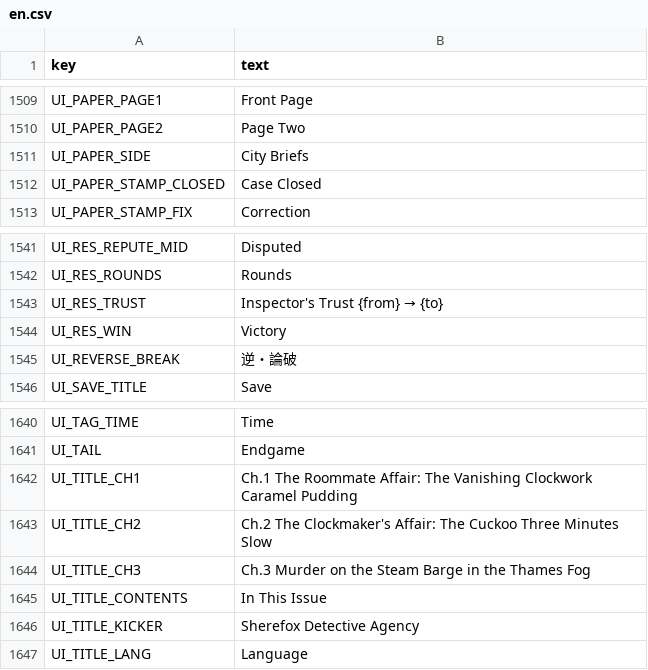
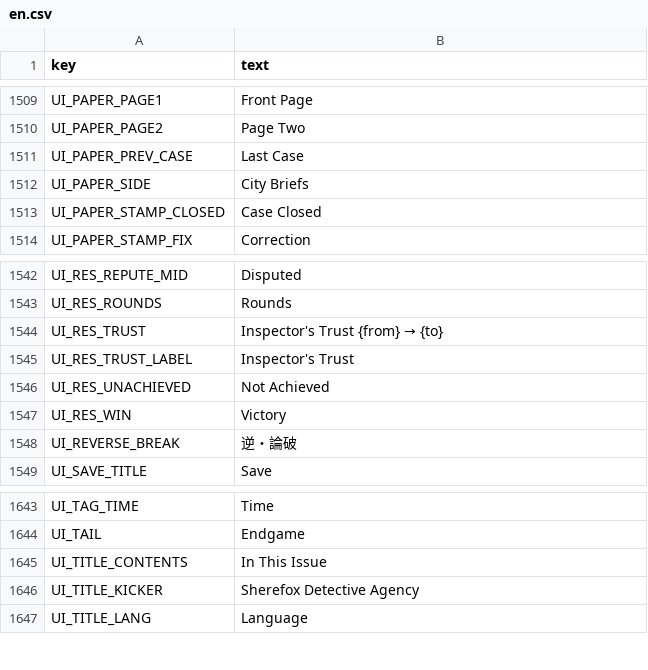
Before and after one commit to z060142/Sherefox-game-project, a CSV file: ui/project/shared/strings/en.csv, drawn as a sheet; only a part is shown, gaps mark what is left out.

```diff
--- a/ui/project/shared/strings/en.csv
+++ b/ui/project/shared/strings/en.csv
@@ -1510,2 +1510,3 @@ UI_PAPER_PAGE1,Front Page
 UI_PAPER_PAGE2,Page Two
+UI_PAPER_PREV_CASE,Last Case
 UI_PAPER_SIDE,City Briefs
@@ -1543,2 +1544,4 @@ UI_RES_ROUNDS,Rounds
 UI_RES_TRUST,Inspector's Trust {from} → {to}
+UI_RES_TRUST_LABEL,Inspector's Trust
+UI_RES_UNACHIEVED,Not Achieved
 UI_RES_WIN,Victory
@@ -1641,5 +1644,2 @@ UI_TAG_TIME,Time
 UI_TAIL,Endgame
-UI_TITLE_CH1,Ch.1 The Roommate Affair: The Vanishing Clockwork Caramel Pudding
-UI_TITLE_CH2,Ch.2 The Clockmaker's Affair: The Cuckoo Three Minutes Slow
-UI_TITLE_CH3,Ch.3 Murder on the Steam Barge in the Thames Fog
 UI_TITLE_CONTENTS,In This Issue
```
Also changed, not shown: ui/project/shared/strings/zh-TW.csv, 34 other files.
